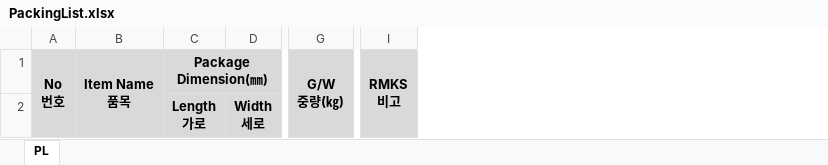
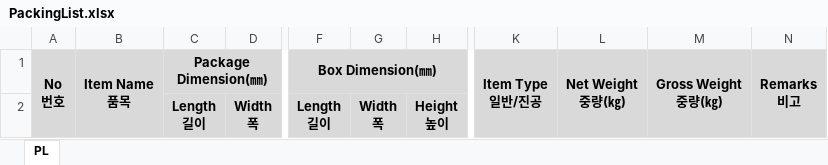
Before and after one commit to ohseungyeop/circle-oog, an Excel workbook: frontend/public/PackingList.xlsx, sheet PL, drawn as a sheet; only a part is shown, gaps mark what is left out; values as stored, in another font and other column widths than the file's, no borders; removed rows and columns are numbered as before the commit, all else as after; ↵ is a line break in a cell; the diff names each change by its address in the sheet, - before the commit and + after, or states it on an @@ line.

```diff
--- a/frontend/public/PackingList.xlsx (sheet PL)
+++ b/frontend/public/PackingList.xlsx (sheet PL)
-column D, row 2: Width ↵ 세로
+column D, row 2: Width ↵ 폭
+column F, rows 1-2: Box Dimension(㎜) | Length ↵ 길이
+column G, row 2: Width ↵ 폭
+column H, row 2: Height ↵ 높이
-column G, row 1: G/W ↵ 중량(㎏)
-column I, row 1: RMKS ↵ 비고
+column K, row 1: Item Type ↵ 일반/진공
+column L, row 1: Net Weight ↵ 중량(㎏)
+column M, row 1: Gross Weight ↵ 중량(㎏)
+column N, row 1: Remarks ↵ 비고
-C2: Length ↵ 가로
+C2: Length ↵ 길이
```
Also changed, not shown: frontend/public/PackingList_sample.xlsx, 9 other files.
